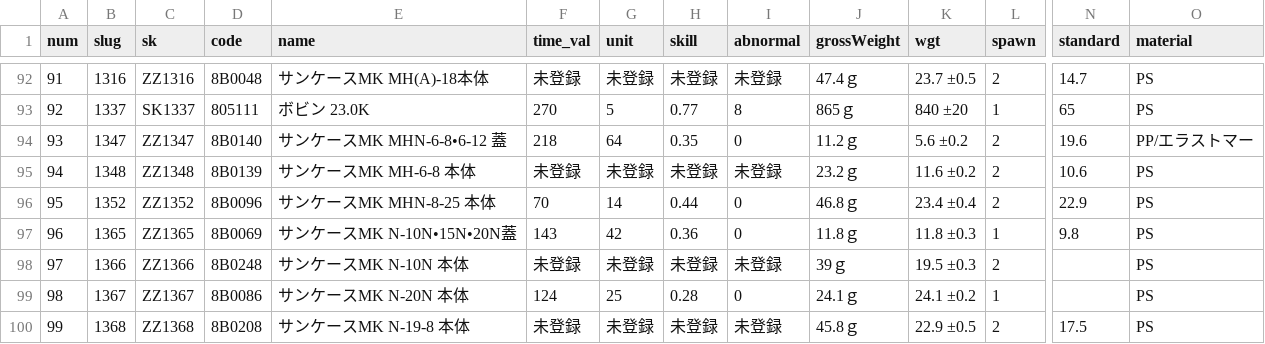
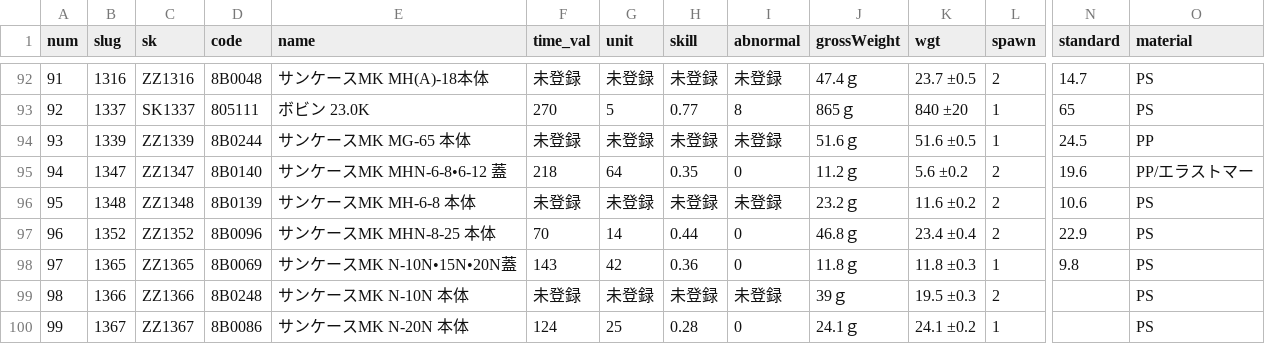
Before and after one commit to enchantnora/api, a CSV file: csv/data.csv, drawn as a sheet; only a part is shown, gaps mark what is left out; the shorter side is filled out with more unchanged rows; addresses are those after the commit; rows hold the shown columns only; the diff covers the shown part only; the diff names each change by its address in the sheet, - before the commit and + after, or states it on an @@ line.

```diff
--- a/csv/data.csv
+++ b/csv/data.csv
+row 94: 93 | 1339 | ZZ1339 | 8B0244 | サンケースMK MG-65 本体 | 未登録 | 未登録 | 未登録 | 未登録 | 51.6ｇ | 51.6 ±0.5 | 1 | 24.5 | PP
@@ column A (num) renumbered between rows 95 and 630 @@
```
Also changed, not shown: 3 added rows and 8 edited cells elsewhere in this file, csv/memo.csv, csv/user_uuid.csv, 6 other files.
